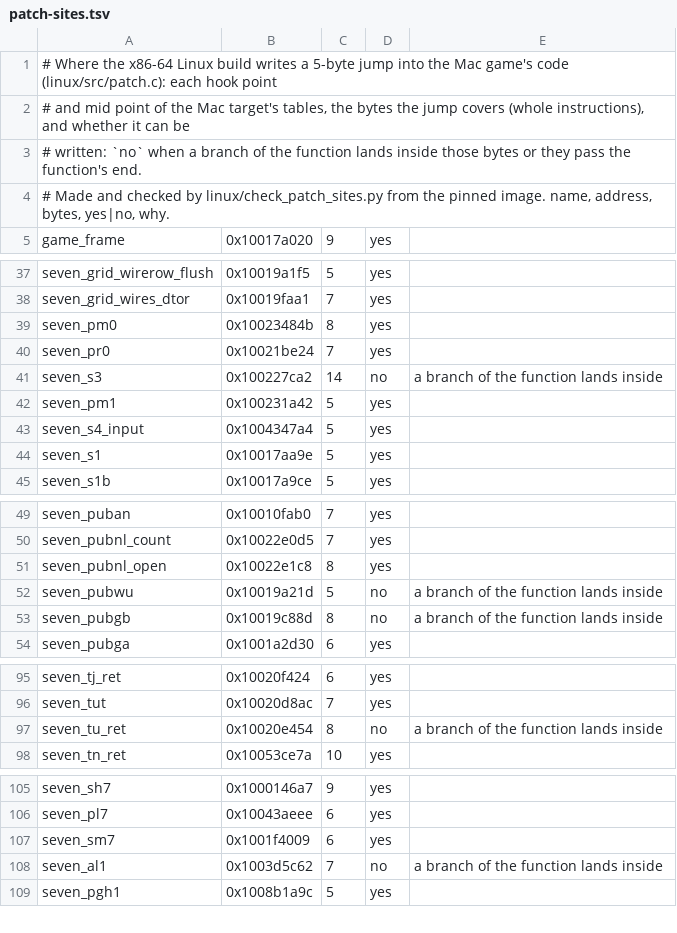
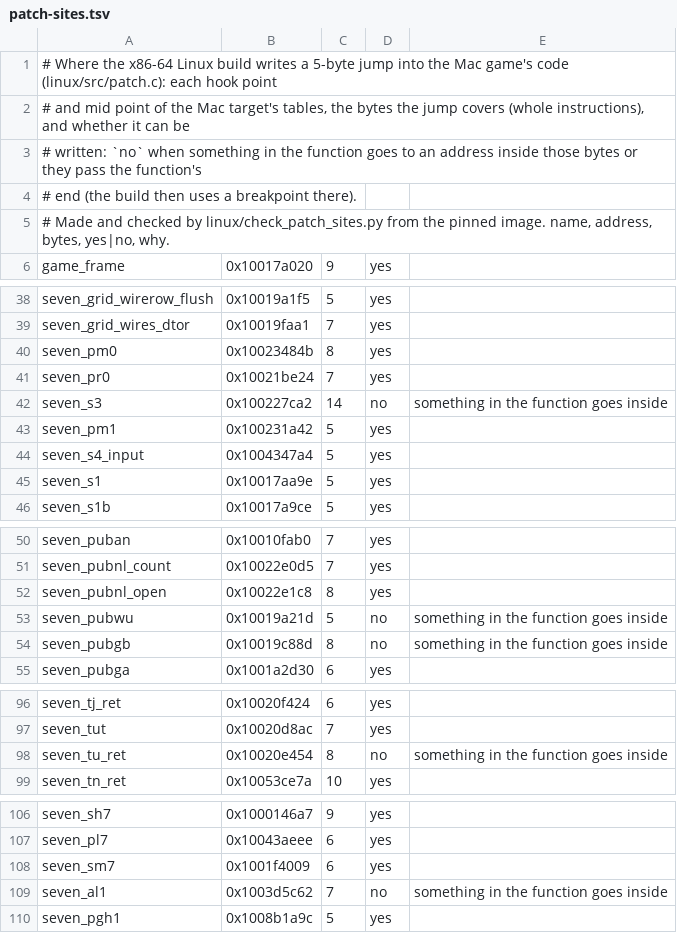
Before and after one commit to manbearpig3130/rs-rearmed, a TSV file: linux/patch-sites.tsv, drawn as a sheet; only a part is shown, gaps mark what is left out.

```diff
--- a/linux/patch-sites.tsv
+++ b/linux/patch-sites.tsv
@@ -2,3 +2,4 @@
 # and mid point of the Mac target's tables, the bytes the jump covers (whole instructions), and whether it can be
-# written: `no` when a branch of the function lands inside those bytes or they pass the function's end.
+# written: `no` when something in the function goes to an address inside those bytes or they pass the function's
+# end (the build then uses a breakpoint there).
 # Made and checked by linux/check_patch_sites.py from the pinned image. name, address, bytes, yes|no, why.
@@ -40,3 +41,3 @@ seven_pm0	0x10023484b	8	yes
 seven_pr0	0x10021be24	7	yes	
-seven_s3	0x100227ca2	14	no	a branch of the function lands inside
+seven_s3	0x100227ca2	14	no	something in the function goes inside
 seven_pm1	0x100231a42	5	yes	
@@ -51,4 +52,4 @@ seven_pubnl_count	0x10022e0d5	7	yes
 seven_pubnl_open	0x10022e1c8	8	yes	
-seven_pubwu	0x10019a21d	5	no	a branch of the function lands inside
-seven_pubgb	0x10019c88d	8	no	a branch of the function lands inside
+seven_pubwu	0x10019a21d	5	no	something in the function goes inside
+seven_pubgb	0x10019c88d	8	no	something in the function goes inside
 seven_pubga	0x1001a2d30	6	yes	
@@ -96,3 +97,3 @@ seven_tj_ret	0x10020f424	6	yes
 seven_tut	0x10020d8ac	7	yes	
-seven_tu_ret	0x10020e454	8	no	a branch of the function lands inside
+seven_tu_ret	0x10020e454	8	no	something in the function goes inside
 seven_tn_ret	0x10053ce7a	10	yes	
@@ -107,3 +108,3 @@ seven_pl7	0x10043aeee	6	yes
 seven_sm7	0x1001f4009	6	yes	
-seven_al1	0x1003d5c62	7	no	a branch of the function lands inside
+seven_al1	0x1003d5c62	7	no	something in the function goes inside
 seven_pgh1	0x1008b1a9c	5	yes	
```
Also changed, not shown: 14 other files.
